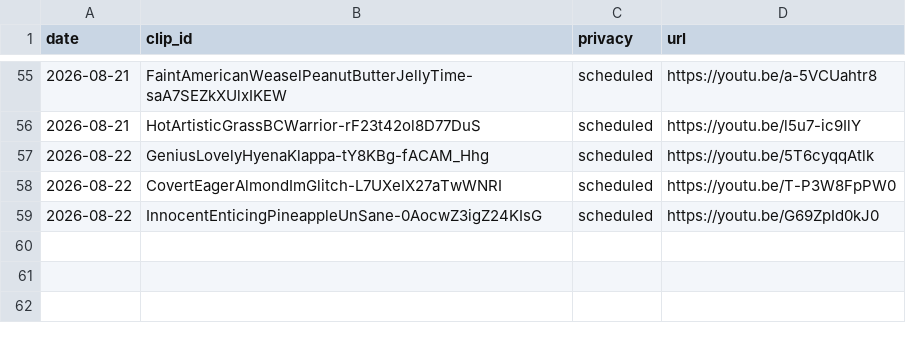
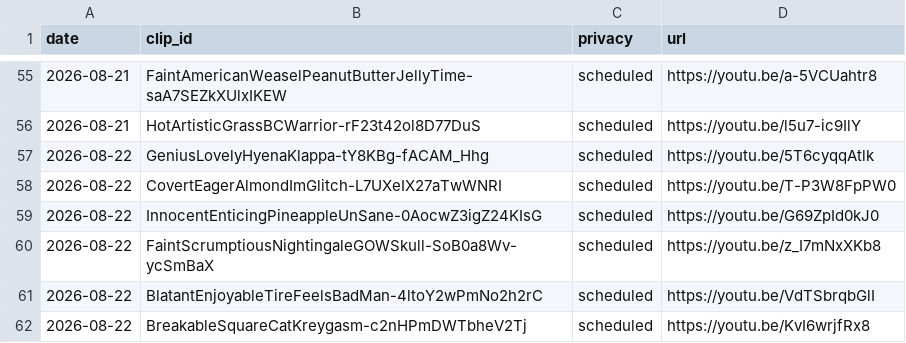
Before and after one commit to chat94534-oss/shorts-twitchclips, a CSV file: logs/history.csv, drawn as a sheet; only a part is shown, gaps mark what is left out.

```diff
--- a/logs/history.csv
+++ b/logs/history.csv
@@ -59 +59,4 @@ date,clip_id,privacy,url
 2026-08-22,InnocentEnticingPineappleUnSane-0AocwZ3igZ24KIsG,scheduled,https://youtu.be/G69ZpId0kJ0
+2026-08-22,FaintScrumptiousNightingaleGOWSkull-SoB0a8Wv-ycSmBaX,scheduled,https://youtu.be/z_I7mNxXKb8
+2026-08-22,BlatantEnjoyableTireFeelsBadMan-4ltoY2wPmNo2h2rC,scheduled,https://youtu.be/VdTSbrqbGlI
+2026-08-22,BreakableSquareCatKreygasm-c2nHPmDWTbheV2Tj,scheduled,https://youtu.be/KvI6wrjfRx8
```
Also changed, not shown: 1 other file.
